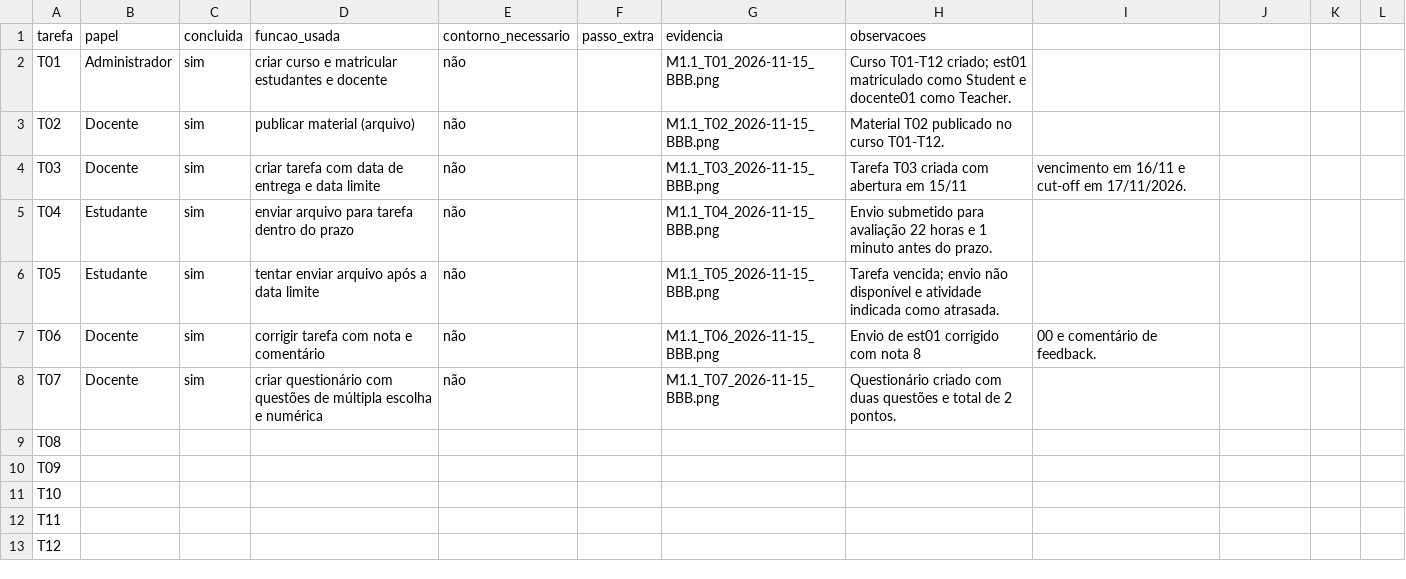
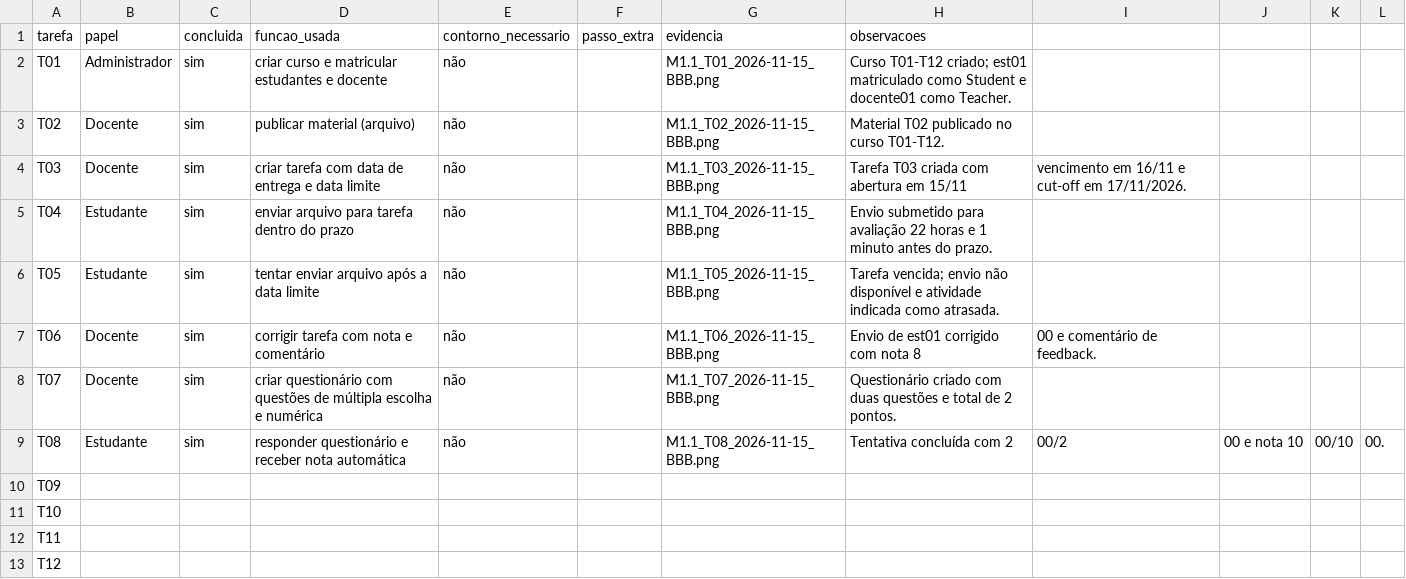
Before and after one commit to FCTE-Qualidade-de-Software-1/2026-2_T01_MARLYN_WESCOFF, a CSV file: dados/avaliacao/M1.1/execucoes.csv, drawn as a sheet.

Commit message:
docs(avaliacao): registrar execucao da tarefa T08

```diff
--- a/dados/avaliacao/M1.1/execucoes.csv
+++ b/dados/avaliacao/M1.1/execucoes.csv
@@ -8,3 +8,3 @@ T06,Docente,sim,corrigir tarefa com nota e comentário,não,,M1.1_T06_2026-11-15
 T07,Docente,sim,criar questionário com questões de múltipla escolha e numérica,não,,M1.1_T07_2026-11-15_BBB.png,Questionário criado com duas questões e total de 2 pontos.
-T08,,,,,,,
+T08,Estudante,sim,responder questionário e receber nota automática,não,,M1.1_T08_2026-11-15_BBB.png,Tentativa concluída com 2,00/2,00 e nota 10,00/10,00.
 T09,,,,,,,
```
Also changed, not shown: 1 other file.
